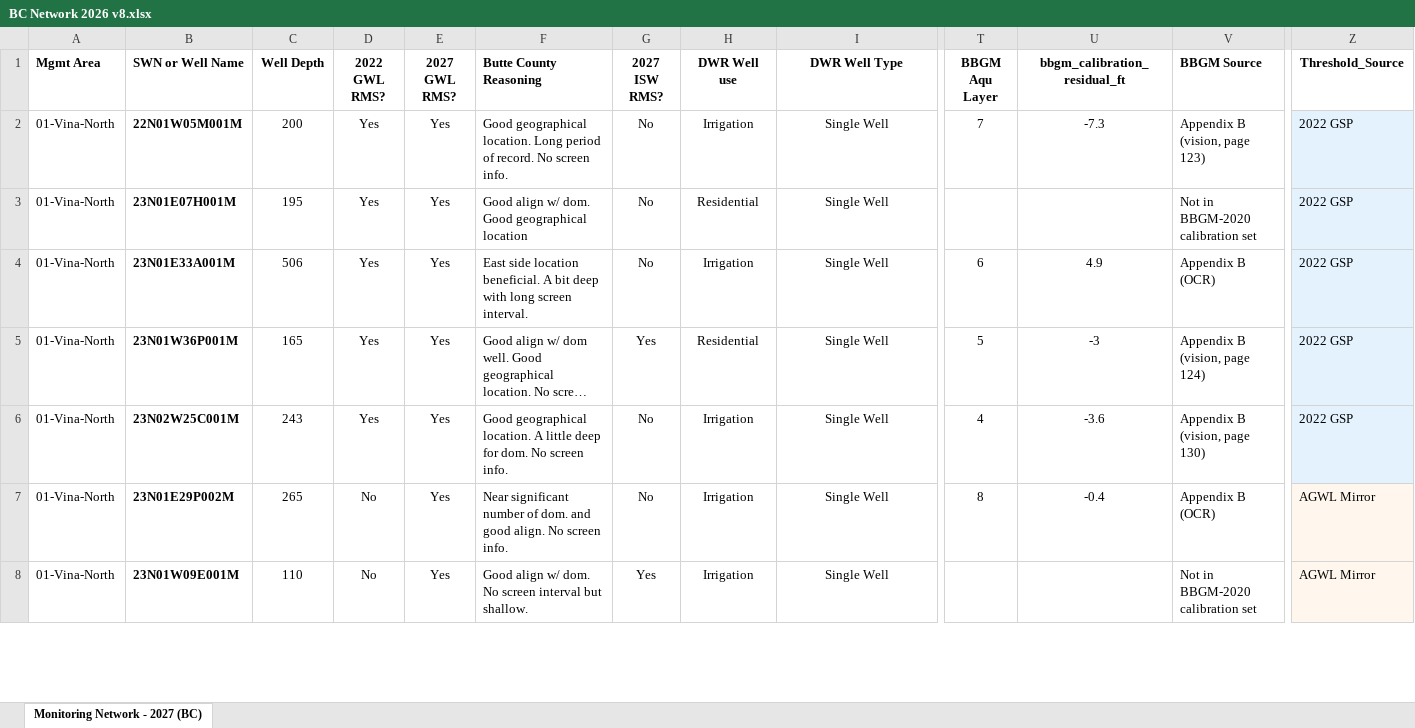
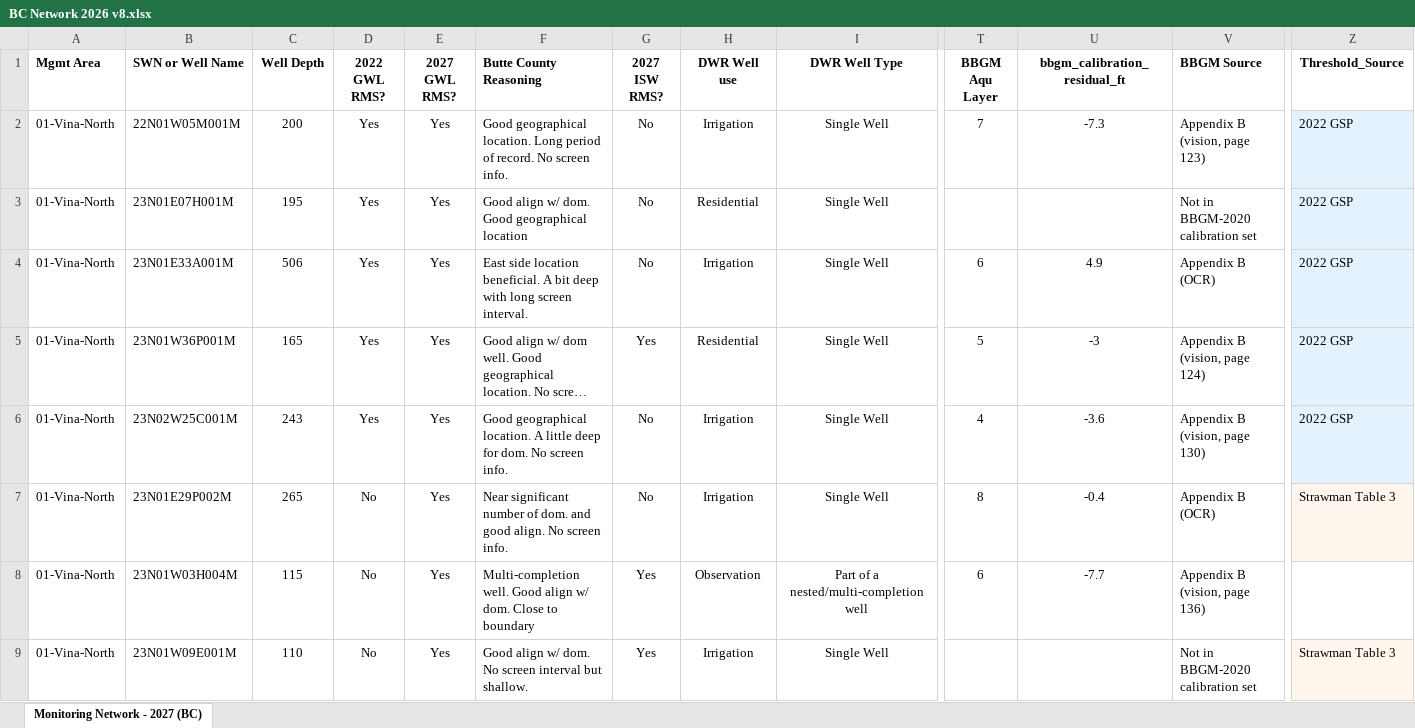
Before and after one commit to AGUBC-vina/2027-BC-prop-network, an Excel workbook: BC Network 2026 v8.xlsx, sheet Monitoring Network - 2027 (BC), drawn as a sheet; only a part is shown, gaps mark what is left out; long unchanged cells end in …; values as stored, in another font and other column widths than the file's, no borders; addresses are those after the commit; rows hold the shown columns only; the diff covers the shown part only; the diff names each change by its address in the sheet, - before the commit and + after, or states it on an @@ line.

```diff
--- a/BC Network 2026 v8.xlsx (sheet Monitoring Network - 2027 (BC))
+++ b/BC Network 2026 v8.xlsx (sheet Monitoring Network - 2027 (BC))
-B2:B7 bold: on
+B2:B7 bold: off
-Z7 (Threshold_Source): AGWL Mirror
+Z7 (Threshold_Source): Strawman Table 3
+row 8: 01-Vina-North | 23N01W03H004M | 115 | No | Yes | Multi-completion well. Good align w/ dom. Close to boundary | Yes | Observation | Part of a nested/multi-completion well | 6 | -7.7 | Appendix B (vision, page 136)
-B9 bold: on
+B9 bold: off
-Z9 (Threshold_Source): AGWL Mirror
+Z9 (Threshold_Source): Strawman Table 3
```
Also changed, not shown: 6 added rows, 7 removed rows, 21 edited cells and cell formats elsewhere in this sheet, 11 other files.
